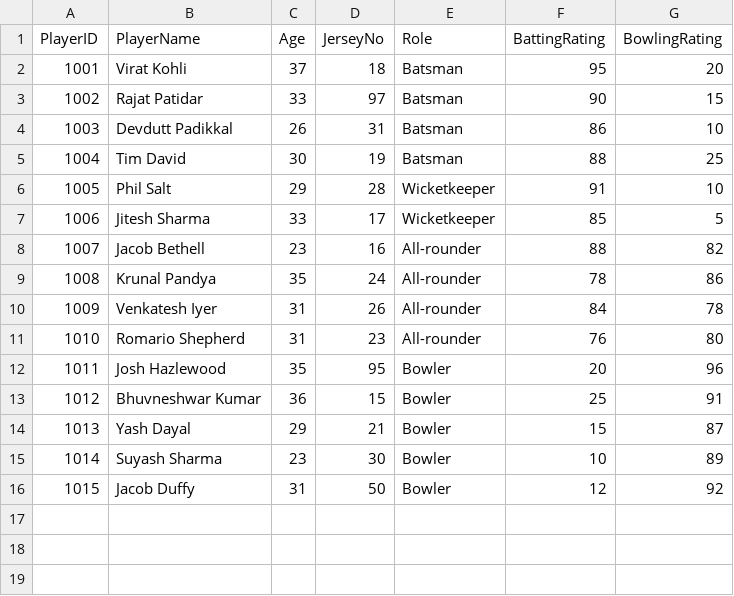
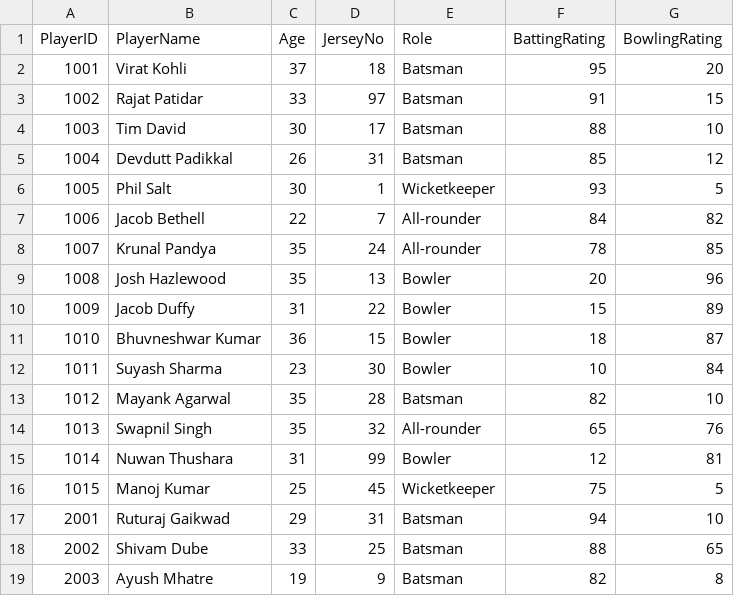
Before and after one commit to sarathkannan2007/CRICKET_MANAGEMENT_SYSTEM, a CSV file: Player.csv, drawn as a sheet; only a part is shown; removed rows and columns are numbered as before the commit, all else as after; the diff covers the shown part only; the diff names each change by its address in the sheet, - before the commit and + after, or states it on an @@ line.

```diff
--- a/Player.csv
+++ b/Player.csv
-F3 (BattingRating): 90
+F3 (BattingRating): 91
-row 4: 1003 | Devdutt Padikkal | 26 | 31 | Batsman | 86 | 10
@@ column A (PlayerID) renumbered between rows 4 and 15 @@
-D4 (JerseyNo): 19
+D4 (JerseyNo): 17
-G4 (BowlingRating): 25
+G4 (BowlingRating): 10
+row 5: 1004 | Devdutt Padikkal | 26 | 31 | Batsman | 85 | 12
-C6 (Age): 29
+C6 (Age): 30
-D6 (JerseyNo): 28
+D6 (JerseyNo): 1
-F6 (BattingRating): 91
+F6 (BattingRating): 93
-G6 (BowlingRating): 10
+G6 (BowlingRating): 5
-row 7: 1006 | Jitesh Sharma | 33 | 17 | Wicketkeeper | 85 | 5
-C7 (Age): 23
+C7 (Age): 22
-D7 (JerseyNo): 16
+D7 (JerseyNo): 7
-F7 (BattingRating): 88
+F7 (BattingRating): 84
-G8 (BowlingRating): 86
+G8 (BowlingRating): 85
-row 10: 1009 | Venkatesh Iyer | 31 | 26 | All-rounder | 84 | 78
-row 11: 1010 | Romario Shepherd | 31 | 23 | All-rounder | 76 | 80
-D9 (JerseyNo): 95
+D9 (JerseyNo): 13
+row 10: 1009 | Jacob Duffy | 31 | 22 | Bowler | 15 | 89
-F11 (BattingRating): 25
+F11 (BattingRating): 18
-G11 (BowlingRating): 91
+G11 (BowlingRating): 87
-row 14: 1013 | Yash Dayal | 29 | 21 | Bowler | 15 | 87
-G12 (BowlingRating): 89
+G12 (BowlingRating): 84
+row 13: 1012 | Mayank Agarwal | 35 | 28 | Batsman | 82 | 10
+row 14: 1013 | Swapnil Singh | 35 | 32 | All-rounder | 65 | 76
-B15 (PlayerName): Jacob Duffy
+B15 (PlayerName): Nuwan Thushara
-D15 (JerseyNo): 50
+D15 (JerseyNo): 99
-G15 (BowlingRating): 92
+G15 (BowlingRating): 81
+row 16: 1015 | Manoj Kumar | 25 | 45 | Wicketkeeper | 75 | 5
+row 17: 2001 | Ruturaj Gaikwad | 29 | 31 | Batsman | 94 | 10
+row 18: 2002 | Shivam Dube | 33 | 25 | Batsman | 88 | 65
+row 19: 2003 | Ayush Mhatre | 19 | 9 | Batsman | 82 | 8
```
Also changed, not shown: 12 added rows elsewhere in this file, 7 other files.
